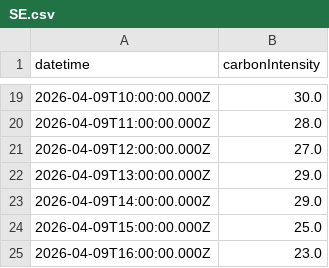
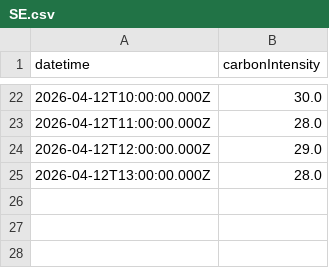
Before and after one commit to lakshmikanthgr/vcc_project_carbon_aware_vm_migration, a CSV file: data/carbon_history/SE.csv, drawn as a sheet; only a part is shown, gaps mark what is left out; the diff covers the shown part only.

```diff
--- a/data/carbon_history/SE.csv
+++ b/data/carbon_history/SE.csv
@@ -19,7 +22,4 @@ datetime,carbonIntensity
-2026-04-09T10:00:00.000Z,30.0
-2026-04-09T11:00:00.000Z,28.0
-2026-04-09T12:00:00.000Z,27.0
-2026-04-09T13:00:00.000Z,29.0
-2026-04-09T14:00:00.000Z,29.0
-2026-04-09T15:00:00.000Z,25.0
-2026-04-09T16:00:00.000Z,23.0
+2026-04-12T10:00:00.000Z,30.0
+2026-04-12T11:00:00.000Z,28.0
+2026-04-12T12:00:00.000Z,29.0
+2026-04-12T13:00:00.000Z,28.0
```
Also changed, not shown: 18 added rows, 15 removed rows and 2 edited cells elsewhere in this file, data/carbon_history/DE.csv, data/carbon_history/DK-DK1.csv, 8 other files.
